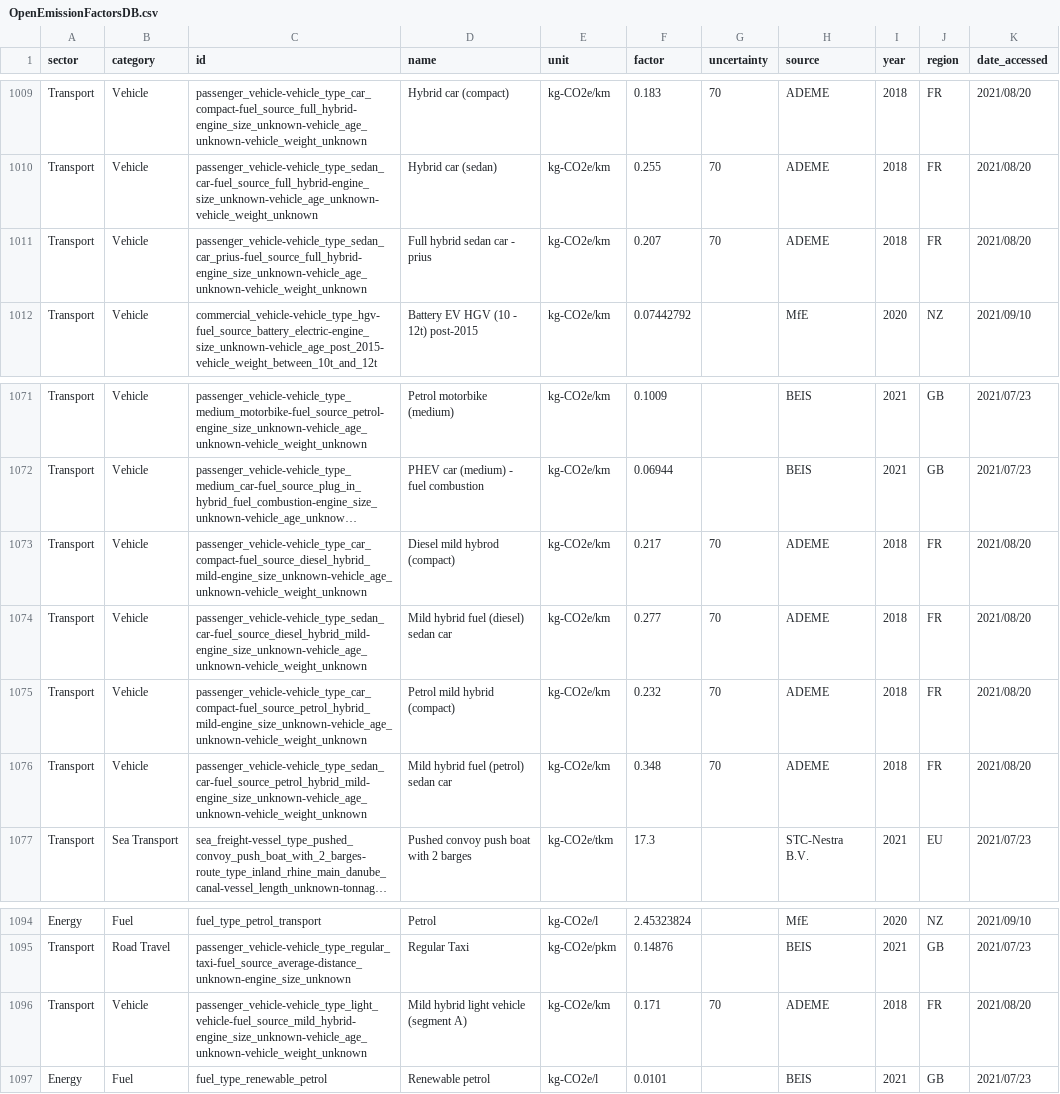
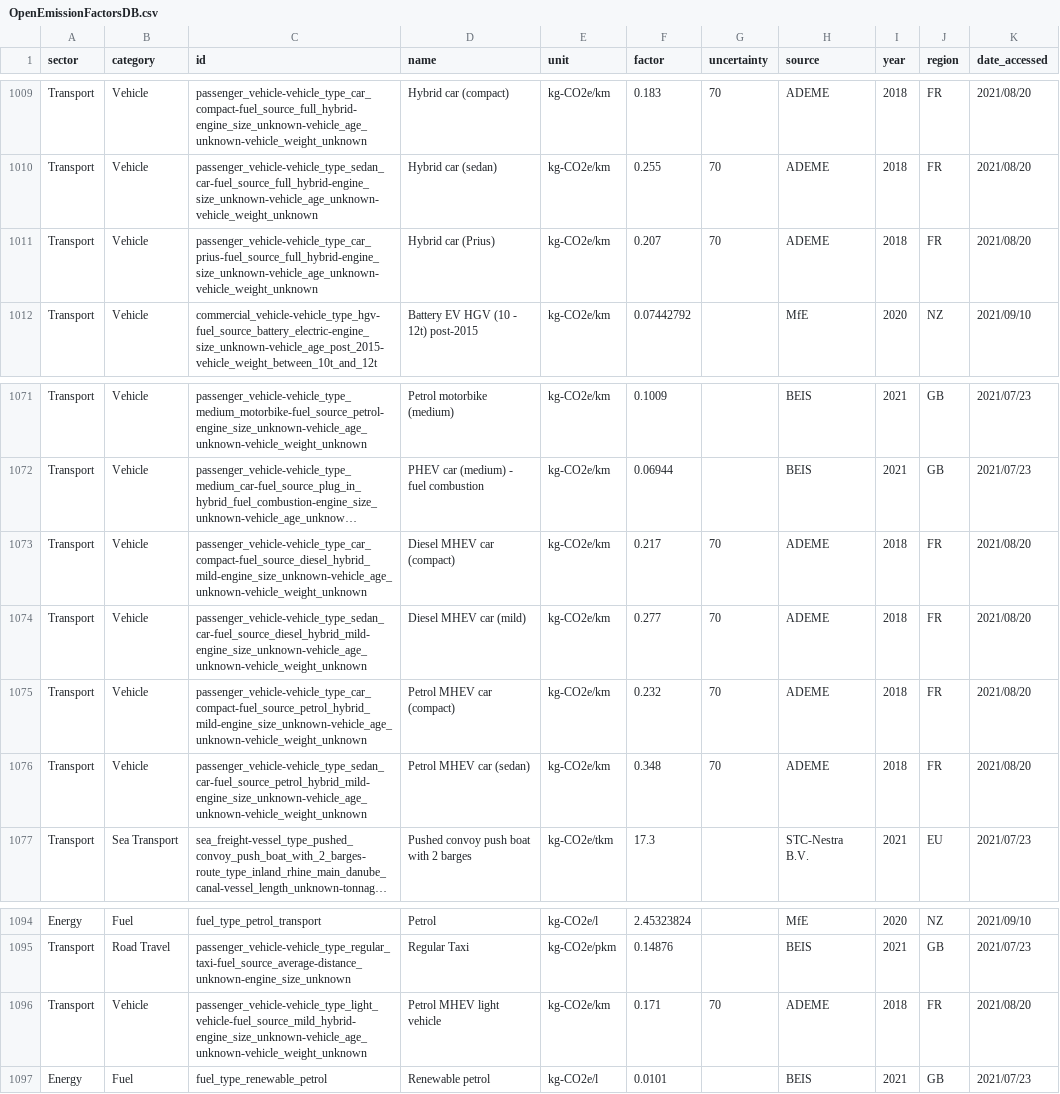
Before and after one commit to platy/Open-Emission-Factors-DB, a CSV file: OpenEmissionFactorsDB.csv, drawn as a sheet; only a part is shown, gaps mark what is left out; long unchanged cells end in …; the diff names each change by its address in the sheet, - before the commit and + after, or states it on an @@ line.

Commit message:
Fix format of ID and name for ADEME hybrid car EFs (#45)

```diff
--- a/OpenEmissionFactorsDB.csv
+++ b/OpenEmissionFactorsDB.csv
-C1011 (id): passenger_vehicle-vehicle_type_sedan_car_prius-fuel_source_full_hybrid-engine_size_unknown-vehicle_age_unknown-vehicle_weight_unknown
+C1011 (id): passenger_vehicle-vehicle_type_car_prius-fuel_source_full_hybrid-engine_size_unknown-vehicle_age_unknown-vehicle_weight_unknown
-D1011 (name): Full hybrid sedan car - prius
+D1011 (name): Hybrid car (Prius)
-D1073 (name): Diesel mild hybrod (compact)
+D1073 (name): Diesel MHEV car (compact)
-D1074 (name): Mild hybrid fuel (diesel) sedan car
+D1074 (name): Diesel MHEV car (mild)
-D1075 (name): Petrol mild hybrid (compact)
+D1075 (name): Petrol MHEV car (compact)
-D1076 (name): Mild hybrid fuel (petrol) sedan car
+D1076 (name): Petrol MHEV car (sedan)
-D1096 (name): Mild hybrid light vehicle (segment A)
+D1096 (name): Petrol MHEV light vehicle
```
